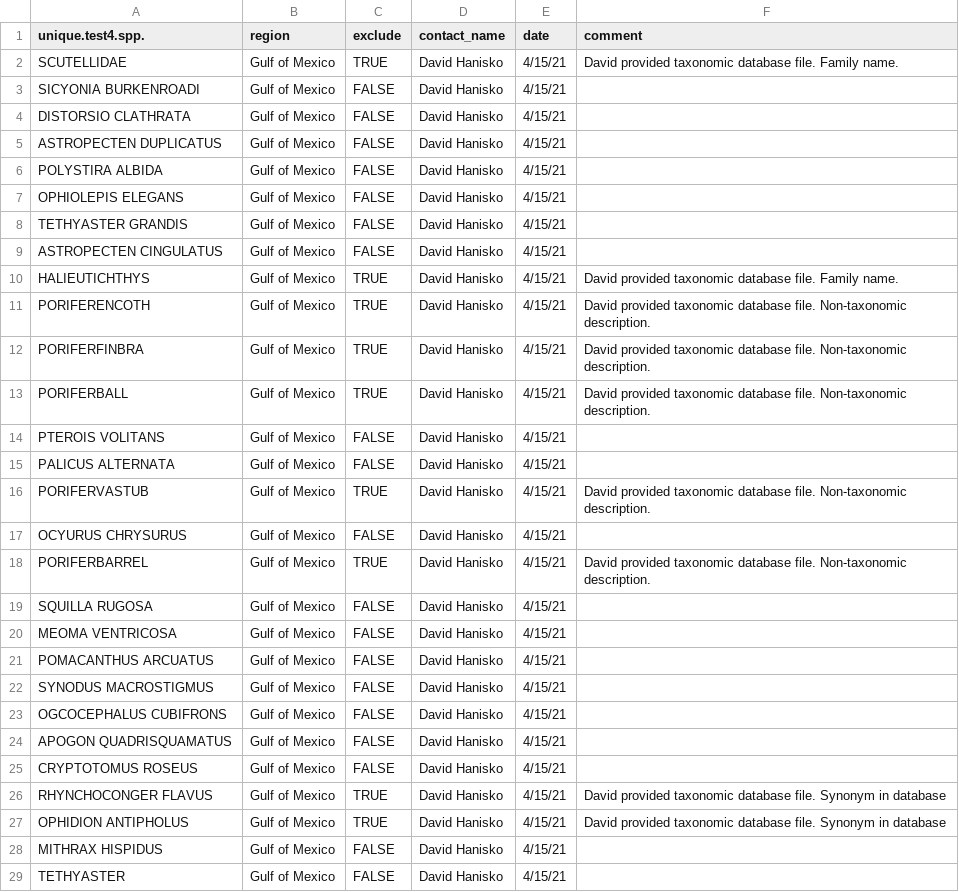
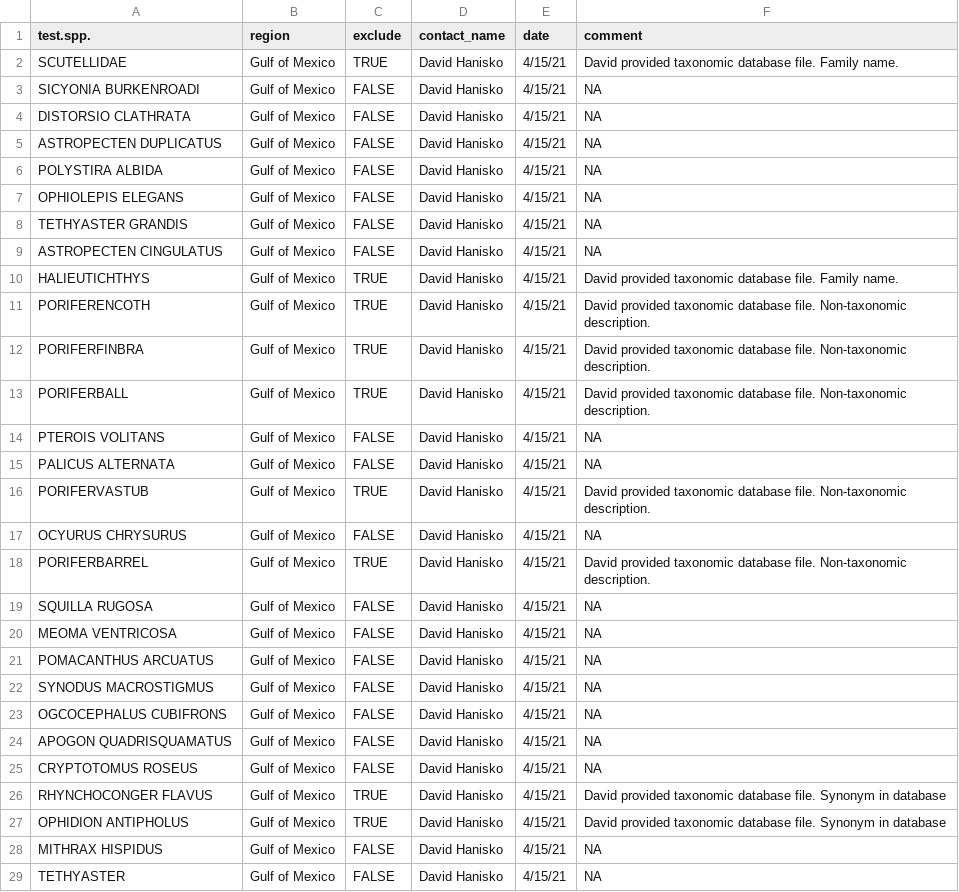
Before and after one commit to pinskylab/OceanAdapt, a CSV file: spp_QAQC/exclude_spp/gmex_excludespp.csv, drawn as a sheet; only a part is shown; the diff covers the shown part only.

Commit message:
update exclude_spp files

```diff
--- a/spp_QAQC/exclude_spp/gmex_excludespp.csv
+++ b/spp_QAQC/exclude_spp/gmex_excludespp.csv
@@ -1,10 +1,10 @@
-unique.test4.spp.,region,exclude,contact_name,date,comment
+test.spp.,region,exclude,contact_name,date,comment
 SCUTELLIDAE,Gulf of Mexico,TRUE,David Hanisko,4/15/21,David provided taxonomic database file. Family name.
-SICYONIA BURKENROADI,Gulf of Mexico,FALSE,David Hanisko,4/15/21,
-DISTORSIO CLATHRATA,Gulf of Mexico,FALSE,David Hanisko,4/15/21,
-ASTROPECTEN DUPLICATUS,Gulf of Mexico,FALSE,David Hanisko,4/15/21,
-POLYSTIRA ALBIDA,Gulf of Mexico,FALSE,David Hanisko,4/15/21,
-OPHIOLEPIS ELEGANS,Gulf of Mexico,FALSE,David Hanisko,4/15/21,
-TETHYASTER GRANDIS,Gulf of Mexico,FALSE,David Hanisko,4/15/21,
-ASTROPECTEN CINGULATUS,Gulf of Mexico,FALSE,David Hanisko,4/15/21,
+SICYONIA BURKENROADI,Gulf of Mexico,FALSE,David Hanisko,4/15/21,NA
+DISTORSIO CLATHRATA,Gulf of Mexico,FALSE,David Hanisko,4/15/21,NA
+ASTROPECTEN DUPLICATUS,Gulf of Mexico,FALSE,David Hanisko,4/15/21,NA
+POLYSTIRA ALBIDA,Gulf of Mexico,FALSE,David Hanisko,4/15/21,NA
+OPHIOLEPIS ELEGANS,Gulf of Mexico,FALSE,David Hanisko,4/15/21,NA
+TETHYASTER GRANDIS,Gulf of Mexico,FALSE,David Hanisko,4/15/21,NA
+ASTROPECTEN CINGULATUS,Gulf of Mexico,FALSE,David Hanisko,4/15/21,NA
 HALIEUTICHTHYS,Gulf of Mexico,TRUE,David Hanisko,4/15/21,David provided taxonomic database file. Family name.
@@ -13,17 +13,17 @@ PORIFERFINBRA,Gulf of Mexico,TRUE,David Hanisko,4/15/21,David provided taxonomic
 PORIFERBALL,Gulf of Mexico,TRUE,David Hanisko,4/15/21,David provided taxonomic database file. Non-taxonomic description.
-PTEROIS VOLITANS,Gulf of Mexico,FALSE,David Hanisko,4/15/21,
-PALICUS ALTERNATA,Gulf of Mexico,FALSE,David Hanisko,4/15/21,
+PTEROIS VOLITANS,Gulf of Mexico,FALSE,David Hanisko,4/15/21,NA
+PALICUS ALTERNATA,Gulf of Mexico,FALSE,David Hanisko,4/15/21,NA
 PORIFERVASTUB,Gulf of Mexico,TRUE,David Hanisko,4/15/21,David provided taxonomic database file. Non-taxonomic description.
-OCYURUS CHRYSURUS,Gulf of Mexico,FALSE,David Hanisko,4/15/21,
+OCYURUS CHRYSURUS,Gulf of Mexico,FALSE,David Hanisko,4/15/21,NA
 PORIFERBARREL,Gulf of Mexico,TRUE,David Hanisko,4/15/21,David provided taxonomic database file. Non-taxonomic description.
-SQUILLA RUGOSA,Gulf of Mexico,FALSE,David Hanisko,4/15/21,
-MEOMA VENTRICOSA,Gulf of Mexico,FALSE,David Hanisko,4/15/21,
-POMACANTHUS ARCUATUS,Gulf of Mexico,FALSE,David Hanisko,4/15/21,
-SYNODUS MACROSTIGMUS,Gulf of Mexico,FALSE,David Hanisko,4/15/21,
-OGCOCEPHALUS CUBIFRONS,Gulf of Mexico,FALSE,David Hanisko,4/15/21,
-APOGON QUADRISQUAMATUS,Gulf of Mexico,FALSE,David Hanisko,4/15/21,
-CRYPTOTOMUS ROSEUS,Gulf of Mexico,FALSE,David Hanisko,4/15/21,
+SQUILLA RUGOSA,Gulf of Mexico,FALSE,David Hanisko,4/15/21,NA
+MEOMA VENTRICOSA,Gulf of Mexico,FALSE,David Hanisko,4/15/21,NA
+POMACANTHUS ARCUATUS,Gulf of Mexico,FALSE,David Hanisko,4/15/21,NA
+SYNODUS MACROSTIGMUS,Gulf of Mexico,FALSE,David Hanisko,4/15/21,NA
+OGCOCEPHALUS CUBIFRONS,Gulf of Mexico,FALSE,David Hanisko,4/15/21,NA
+APOGON QUADRISQUAMATUS,Gulf of Mexico,FALSE,David Hanisko,4/15/21,NA
+CRYPTOTOMUS ROSEUS,Gulf of Mexico,FALSE,David Hanisko,4/15/21,NA
 RHYNCHOCONGER FLAVUS,Gulf of Mexico,TRUE,David Hanisko,4/15/21,David provided taxonomic database file. Synonym in database
 OPHIDION ANTIPHOLUS,Gulf of Mexico,TRUE,David Hanisko,4/15/21,David provided taxonomic database file. Synonym in database
-MITHRAX HISPIDUS,Gulf of Mexico,FALSE,David Hanisko,4/15/21,
-TETHYASTER,Gulf of Mexico,FALSE,David Hanisko,4/15/21,
+MITHRAX HISPIDUS,Gulf of Mexico,FALSE,David Hanisko,4/15/21,NA
+TETHYASTER,Gulf of Mexico,FALSE,David Hanisko,4/15/21,NA
```
Also changed, not shown: 2 edited cells elsewhere in this file, 1 other file.
